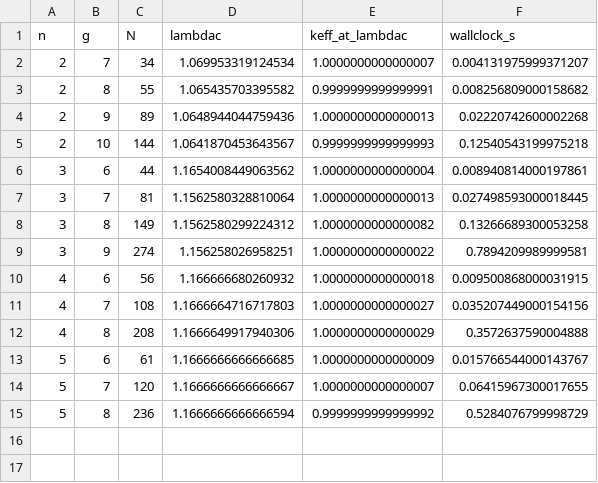
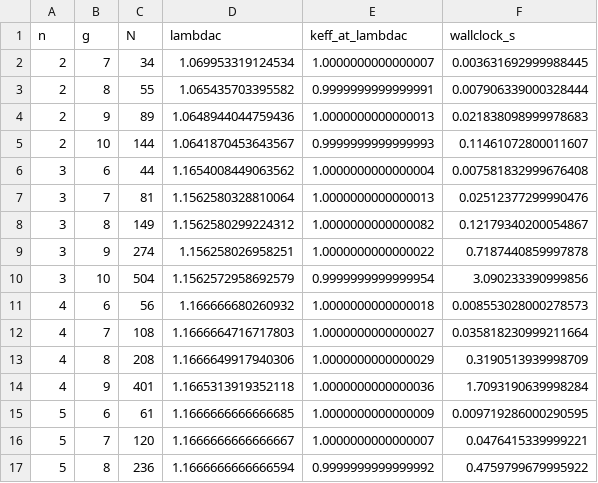
Before and after one commit to grossi-ops/Atratores, a CSV file: data/lambdac_sweep.csv, drawn as a sheet.

```diff
--- a/data/lambdac_sweep.csv
+++ b/data/lambdac_sweep.csv
@@ -1,15 +1,17 @@
 n,g,N,lambdac,keff_at_lambdac,wallclock_s
-2,7,34,1.069953319124534,1.0000000000000007,0.004131975999371207
-2,8,55,1.065435703395582,0.9999999999999991,0.008256809000158682
-2,9,89,1.0648944044759436,1.0000000000000013,0.02220742600002268
-2,10,144,1.0641870453643567,0.9999999999999993,0.12540543199975218
-3,6,44,1.1654008449063562,1.0000000000000004,0.008940814000197861
-3,7,81,1.1562580328810064,1.0000000000000013,0.027498593000018445
-3,8,149,1.1562580299224312,1.0000000000000082,0.13266689300053258
-3,9,274,1.156258026958251,1.0000000000000022,0.7894209989999581
-4,6,56,1.166666680260932,1.0000000000000018,0.009500868000031915
-4,7,108,1.1666664716717803,1.0000000000000027,0.035207449000154156
-4,8,208,1.1666649917940306,1.0000000000000029,0.3572637590004888
-5,6,61,1.1666666666666685,1.0000000000000009,0.015766544000143767
-5,7,120,1.1666666666666667,1.0000000000000007,0.06415967300017655
-5,8,236,1.1666666666666594,0.9999999999999992,0.5284076799998729
+2,7,34,1.069953319124534,1.0000000000000007,0.003631692999988445
+2,8,55,1.065435703395582,0.9999999999999991,0.007906339000328444
+2,9,89,1.0648944044759436,1.0000000000000013,0.021838098999978683
+2,10,144,1.0641870453643567,0.9999999999999993,0.11461072800011607
+3,6,44,1.1654008449063562,1.0000000000000004,0.007581832999676408
+3,7,81,1.1562580328810064,1.0000000000000013,0.02512377299990476
+3,8,149,1.1562580299224312,1.0000000000000082,0.12179340200054867
+3,9,274,1.156258026958251,1.0000000000000022,0.7187440859997878
+3,10,504,1.1562572958692579,0.9999999999999954,3.090233390999856
+4,6,56,1.166666680260932,1.0000000000000018,0.008553028000278573
+4,7,108,1.1666664716717803,1.0000000000000027,0.035818230999211664
+4,8,208,1.1666649917940306,1.0000000000000029,0.3190513939998709
+4,9,401,1.1665313919352118,1.0000000000000036,1.7093190639998284
+5,6,61,1.1666666666666685,1.0000000000000009,0.009719286000290595
+5,7,120,1.1666666666666667,1.0000000000000007,0.0476415339999221
+5,8,236,1.1666666666666594,0.9999999999999992,0.4759799679995922
```
Also changed, not shown: 6 other files.
